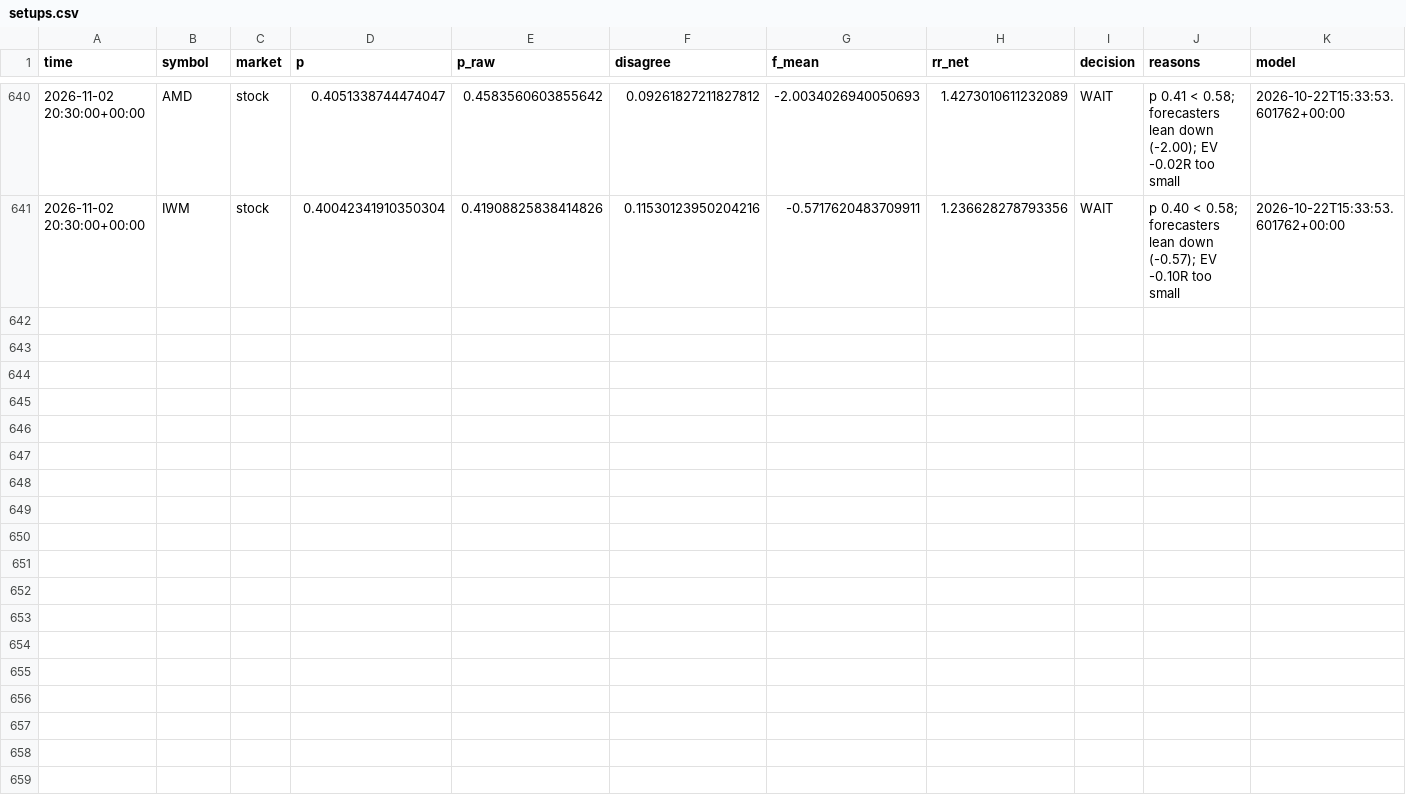
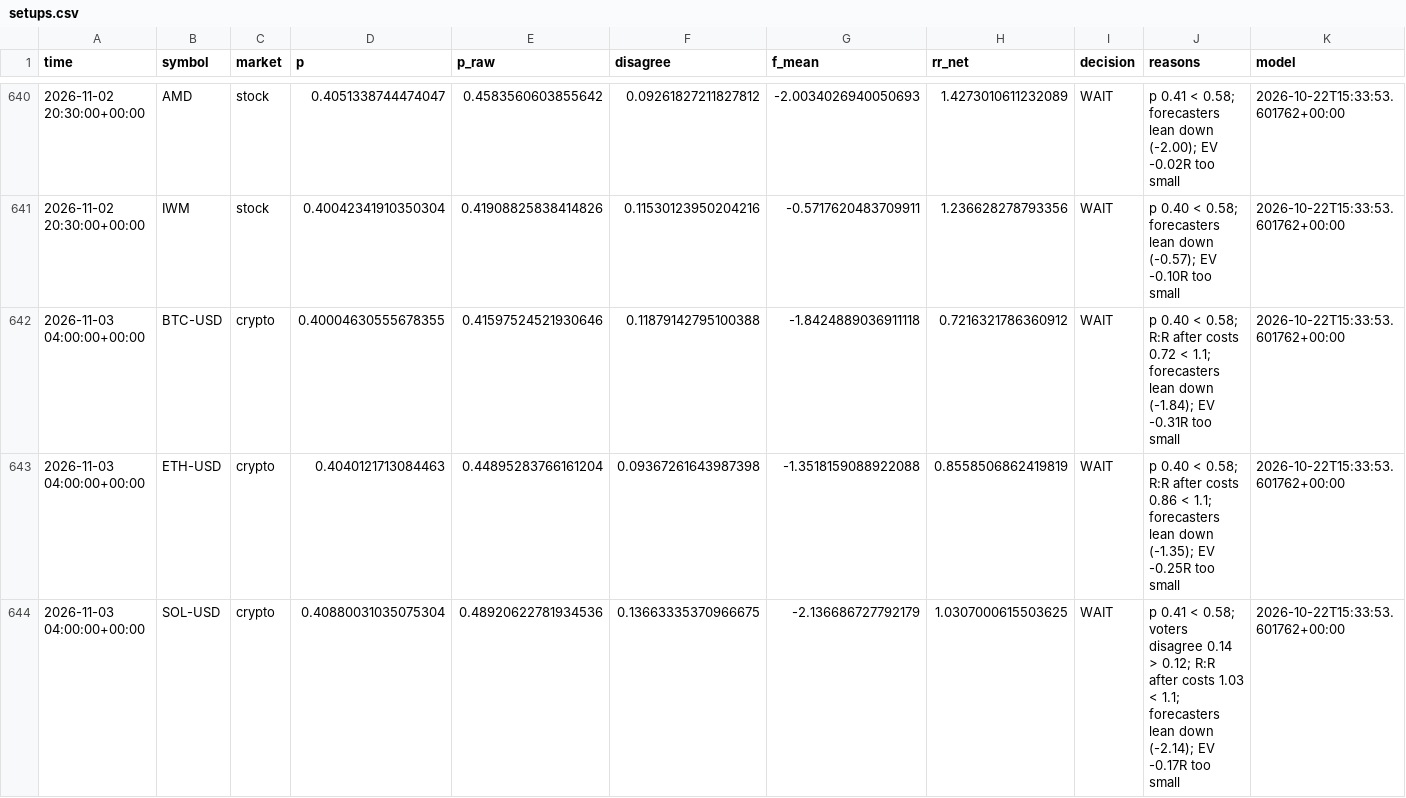
Before and after one commit to jaysantmyer-spec/ai-trader, a CSV file: data/setups.csv, drawn as a sheet; only a part is shown, gaps mark what is left out; rows hold the shown columns only; the diff covers the shown part only; the diff names each change by its address in the sheet, - before the commit and + after, or states it on an @@ line.

```diff
--- a/data/setups.csv
+++ b/data/setups.csv
+row 642: 2026-11-03 04:00:00+00:00 | BTC-USD | crypto | 0.40004630555678355 | 0.41597524521930646 | 0.11879142795100388 | -1.8424889036911118 | 0.7216321786360912 | WAIT | p 0.40 < 0.58; R:R after costs 0.72 < 1.1; forecasters lean down (-1.84); EV -0.31R too small | 2026-10-22T15:33:53.601762+00:00
+row 643: 2026-11-03 04:00:00+00:00 | ETH-USD | crypto | 0.4040121713084463 | 0.44895283766161204 | 0.09367261643987398 | -1.3518159088922088 | 0.8558506862419819 | WAIT | p 0.40 < 0.58; R:R after costs 0.86 < 1.1; forecasters lean down (-1.35); EV -0.25R too small | 2026-10-22T15:33:53.601762+00:00
+row 644: 2026-11-03 04:00:00+00:00 | SOL-USD | crypto | 0.40880031035075304 | 0.48920622781934536 | 0.13663335370966675 | -2.136686727792179 | 1.0307000615503625 | WAIT | p 0.41 < 0.58; voters disagree 0.14 > 0.12; R:R after costs 1.03 < 1.1; forecasters lean down (-2.14); EV -0.17R too small | 2026-10-22T15:33:53.601762+00:00
```
Also changed, not shown: 2 added rows and 6 edited cells elsewhere in this file, data/bars/IWM.csv, data/bars/META.csv, 15 other files.
